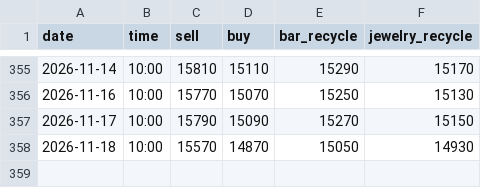
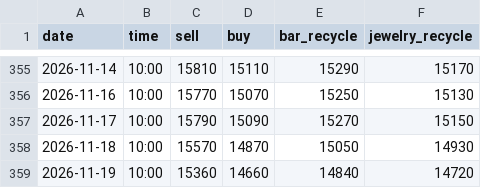
Before and after one commit to nmymdf/gold, a CSV file: data/shop.csv, drawn as a sheet; only a part is shown, gaps mark what is left out.

```diff
--- a/data/shop.csv
+++ b/data/shop.csv
@@ -358 +358,2 @@ date,time,sell,buy,bar_recycle,jewelry_recycle
 2026-11-18,10:00,15570,14870,15050,14930
+2026-11-19,10:00,15360,14660,14840,14720
```
Also changed, not shown: data/bot.csv.
